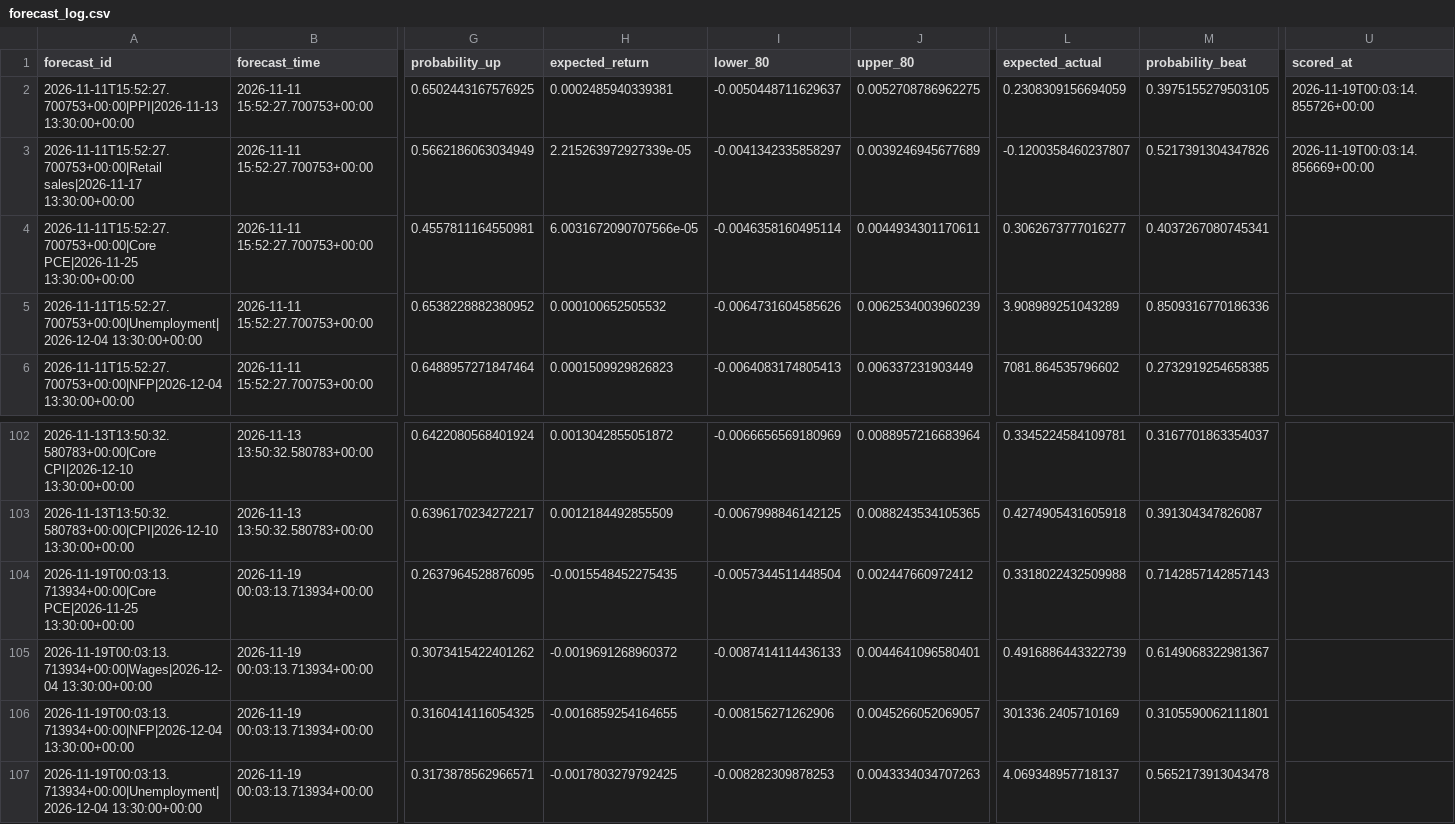
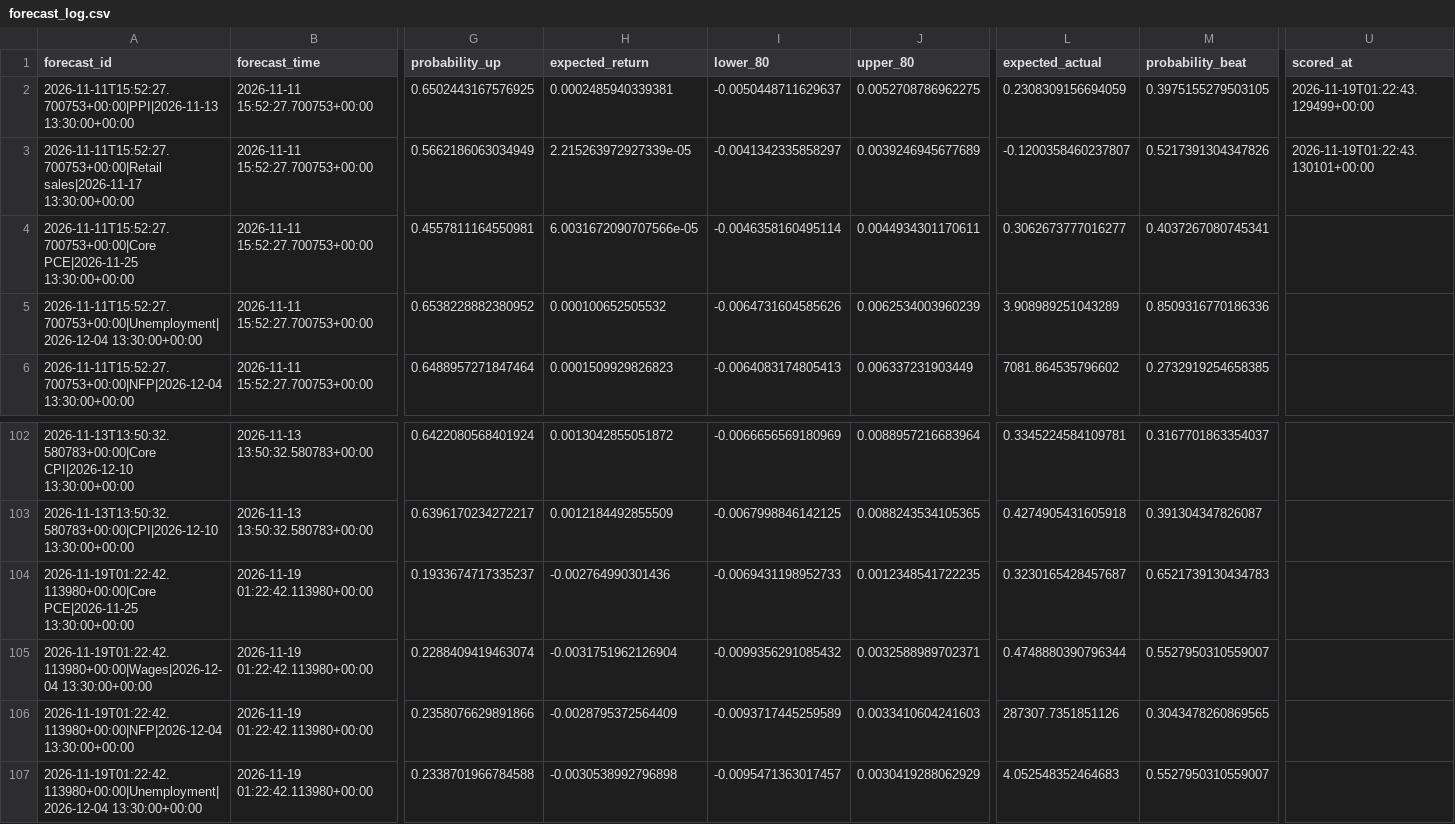
Before and after one commit to nkrabby/gold-news-model, a CSV file: outputs/forecast_log.csv, drawn as a sheet; only a part is shown, gaps mark what is left out; the diff covers the shown part only; the diff names each change by its address in the sheet, - before the commit and + after, or states it on an @@ line.

```diff
--- a/outputs/forecast_log.csv
+++ b/outputs/forecast_log.csv
-U2 (scored_at): 2026-11-19T00:03:14.855726+00:00
+U2 (scored_at): 2026-11-19T01:22:43.129499+00:00
-U3 (scored_at): 2026-11-19T00:03:14.856669+00:00
+U3 (scored_at): 2026-11-19T01:22:43.130101+00:00
-A104 (forecast_id): 2026-11-19T00:03:13.713934+00:00|Core PCE|2026-11-25 13:30:00+00:00
+A104 (forecast_id): 2026-11-19T01:22:42.113980+00:00|Core PCE|2026-11-25 13:30:00+00:00
-B104:B107 (forecast_time): 2026-11-19 00:03:13.713934+00:00
+B104:B107 (forecast_time): 2026-11-19 01:22:42.113980+00:00
-G104 (probability_up): 0.2637964528876095
+G104 (probability_up): 0.1933674717335237
-H104 (expected_return): -0.0015548452275435
+H104 (expected_return): -0.002764990301436
-I104 (lower_80): -0.0057344511448504
+I104 (lower_80): -0.0069431198952733
-J104 (upper_80): 0.002447660972412
+J104 (upper_80): 0.0012348541722235
-L104 (expected_actual): 0.3318022432509988
+L104 (expected_actual): 0.3230165428457687
-M104 (probability_beat): 0.7142857142857143
+M104 (probability_beat): 0.6521739130434783
-A105 (forecast_id): 2026-11-19T00:03:13.713934+00:00|Wages|2026-12-04 13:30:00+00:00
+A105 (forecast_id): 2026-11-19T01:22:42.113980+00:00|Wages|2026-12-04 13:30:00+00:00
-G105 (probability_up): 0.3073415422401262
+G105 (probability_up): 0.2288409419463074
-H105 (expected_return): -0.0019691268960372
+H105 (expected_return): -0.0031751962126904
-I105 (lower_80): -0.0087414114436133
+I105 (lower_80): -0.0099356291085432
-J105 (upper_80): 0.0044641096580401
+J105 (upper_80): 0.0032588989702371
-L105 (expected_actual): 0.4916886443322739
+L105 (expected_actual): 0.4748880390796344
-M105 (probability_beat): 0.6149068322981367
+M105 (probability_beat): 0.5527950310559007
-A106 (forecast_id): 2026-11-19T00:03:13.713934+00:00|NFP|2026-12-04 13:30:00+00:00
+A106 (forecast_id): 2026-11-19T01:22:42.113980+00:00|NFP|2026-12-04 13:30:00+00:00
-G106 (probability_up): 0.3160414116054325
+G106 (probability_up): 0.2358076629891866
-H106 (expected_return): -0.0016859254164655
+H106 (expected_return): -0.0028795372564409
-I106 (lower_80): -0.008156271262906
+I106 (lower_80): -0.0093717445259589
-J106 (upper_80): 0.0045266052069057
+J106 (upper_80): 0.0033410604241603
-L106 (expected_actual): 301336.2405710169
+L106 (expected_actual): 287307.7351851126
-M106 (probability_beat): 0.3105590062111801
+M106 (probability_beat): 0.3043478260869565
-A107 (forecast_id): 2026-11-19T00:03:13.713934+00:00|Unemployment|2026-12-04 13:30:00+00:00
+A107 (forecast_id): 2026-11-19T01:22:42.113980+00:00|Unemployment|2026-12-04 13:30:00+00:00
-G107 (probability_up): 0.3173878562966571
+G107 (probability_up): 0.2338701966784588
-H107 (expected_return): -0.0017803279792425
+H107 (expected_return): -0.0030538992796898
-I107 (lower_80): -0.008282309878253
+I107 (lower_80): -0.0095471363017457
-J107 (upper_80): 0.0043334034707263
+J107 (upper_80): 0.0030419288062929
-L107 (expected_actual): 4.069348957718137
+L107 (expected_actual): 4.052548352464683
-M107 (probability_beat): 0.5652173913043478
+M107 (probability_beat): 0.5527950310559007
```
Also changed, not shown: 55 edited cells elsewhere in this file, 2 other files.
